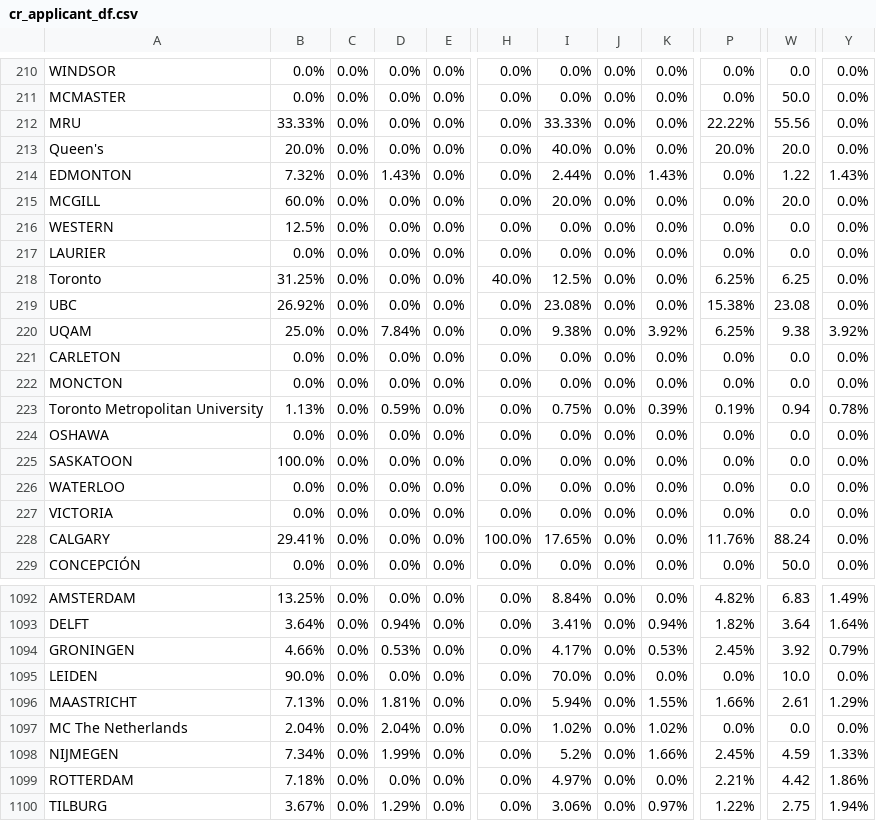
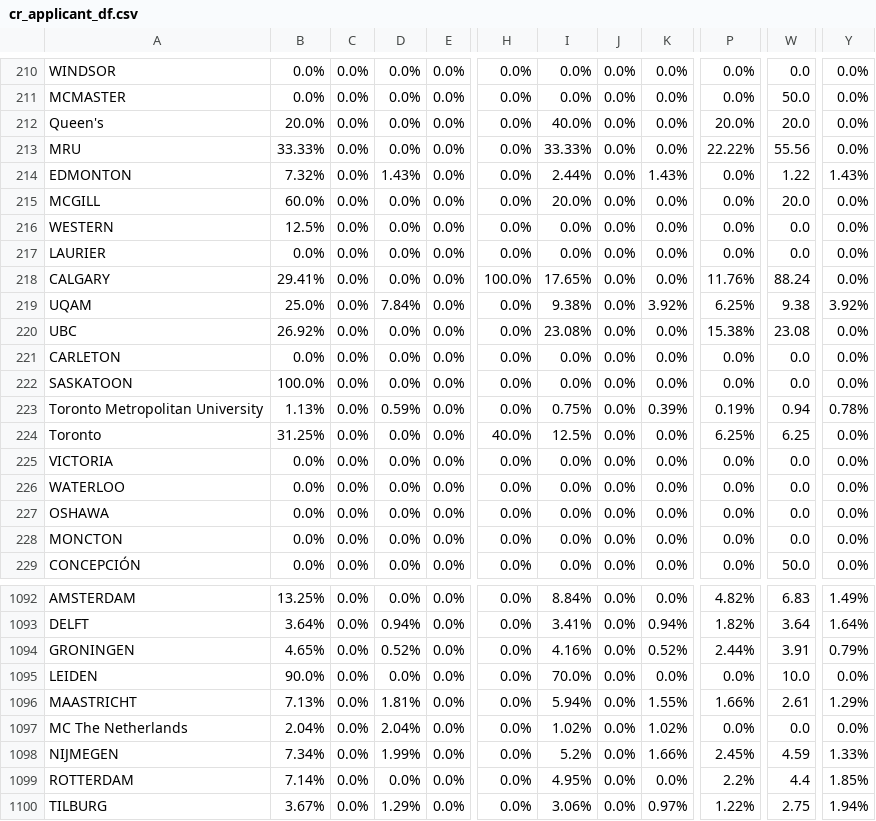
Before and after one commit to AIESEC-LK/data-pipeline, a CSV file: cr_applicant_df.csv, drawn as a sheet; only a part is shown, gaps mark what is left out; the diff covers the shown part only; the diff names each change by its address in the sheet, - before the commit and + after, or states it on an @@ line.

```diff
--- a/cr_applicant_df.csv
+++ b/cr_applicant_df.csv
@@ row 213 moved to row 212: Queen's @@
@@ row 228 moved to row 218: CALGARY @@
@@ row 220 moved to row 219: UQAM @@
@@ row 219 moved to row 220: UBC @@
@@ row 225 moved to row 222: SASKATOON @@
@@ row 227 moved to row 225: VICTORIA @@
@@ row 224 moved to row 227: OSHAWA @@
-B1094: 4.66%
+B1094: 4.65%
-D1094: 0.53%
+D1094: 0.52%
-I1094: 4.17%
+I1094: 4.16%
-K1094: 0.53%
+K1094: 0.52%
-P1094: 2.45%
+P1094: 2.44%
-W1094: 3.92
+W1094: 3.91
-B1099: 7.18%
+B1099: 7.14%
-I1099: 4.97%
+I1099: 4.95%
-P1099: 2.21%
+P1099: 2.2%
-W1099: 4.42
+W1099: 4.4
-Y1099: 1.86%
+Y1099: 1.85%
```
Also changed, not shown: 60 moved rows and 6 edited cells elsewhere in this file, abs_df.csv, cr_accepted_df.csv, 3 other files.
